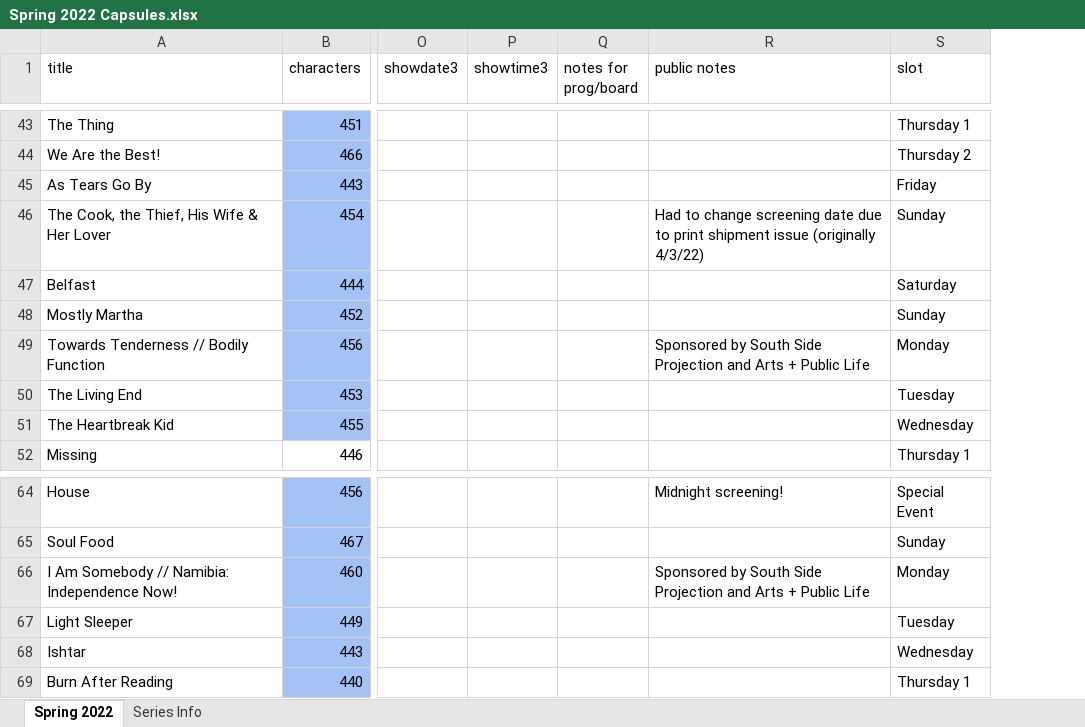
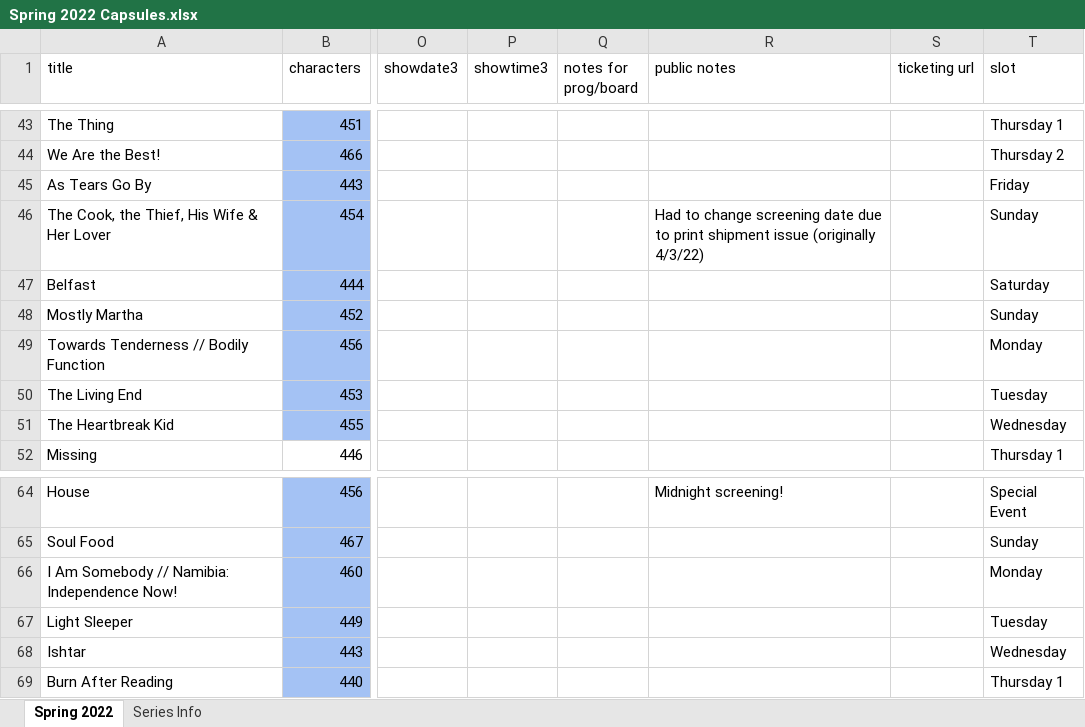
Before and after one commit to selalipotakey/site, an Excel workbook: database/capsules_spreadsheets/Spring 2022 Capsules.xlsx, sheet Spring 2022, drawn as a sheet; only a part is shown, gaps mark what is left out; values as stored, in another font and other column widths than the file's, no borders; charts and pictures and conditional formats not drawn; the diff covers the shown part only; the diff names each change by its address in the sheet, - before the commit and + after, or states it on an @@ line.

```diff
--- a/database/capsules_spreadsheets/Spring 2022 Capsules.xlsx (sheet Spring 2022)
+++ b/database/capsules_spreadsheets/Spring 2022 Capsules.xlsx (sheet Spring 2022)
+column S (ticketing url), empty
-R49 (public notes): Sponsored by South Side Projection and Arts + Public Life
+R49 (public notes): (empty)
-R66 (public notes): Sponsored by South Side Projection and Arts + Public Life
+R66 (public notes): (empty)
```
Also changed, not shown: 8 edited cells elsewhere in this sheet, database/capsules_spreadsheets/Autumn 2022 Capsules.xlsx, database/capsules_spreadsheets/Fall 2021 Capsules.xlsx, 5 other files.
